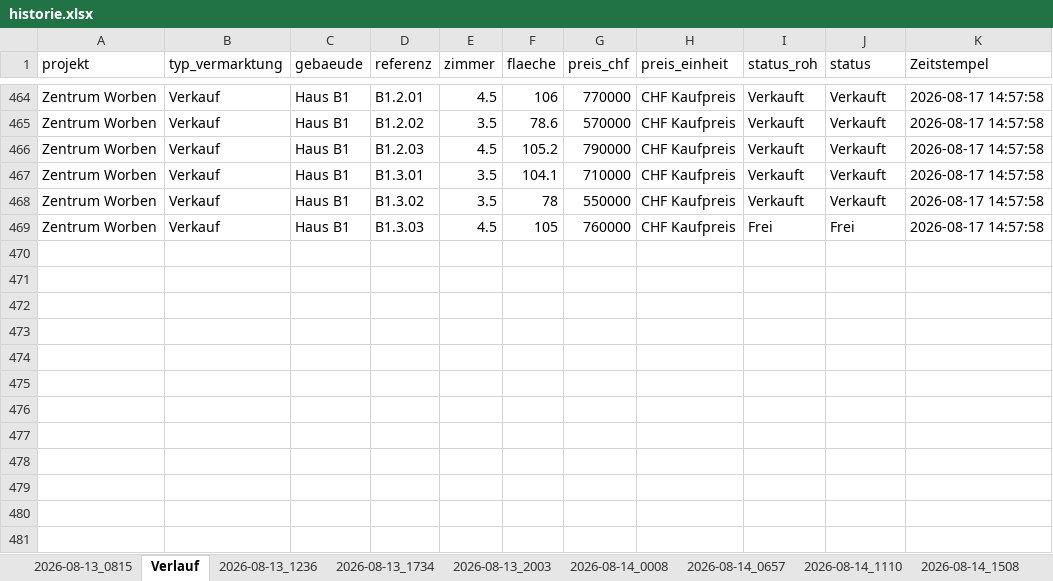
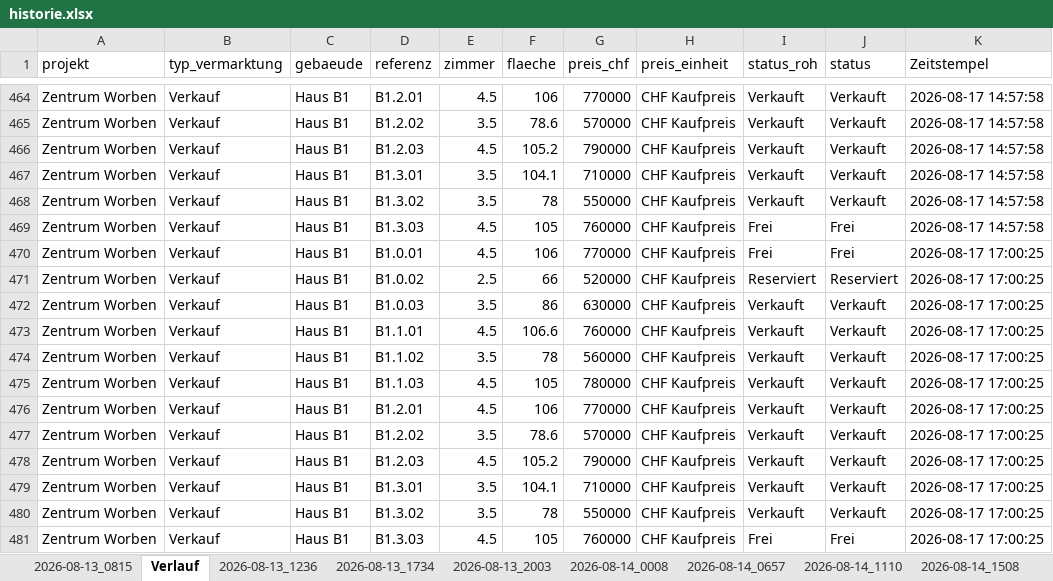
Before and after one commit to 5kmnpb4td7-coder/Vermarktungs-Dashboard, an Excel workbook: historie.xlsx, sheet Verlauf, drawn as a sheet; only a part is shown, gaps mark what is left out; values as stored, in another font and other column widths than the file's, no borders; the diff names each change by its address in the sheet, - before the commit and + after, or states it on an @@ line.

```diff
--- a/historie.xlsx (sheet Verlauf)
+++ b/historie.xlsx (sheet Verlauf)
+row 470: Zentrum Worben | Verkauf | Haus B1 | B1.0.01 | 4.5 | 106 | 770000 | CHF Kaufpreis | Frei | Frei | 2026-08-17 17:00:25
+row 471: Zentrum Worben | Verkauf | Haus B1 | B1.0.02 | 2.5 | 66 | 520000 | CHF Kaufpreis | Reserviert | Reserviert | 2026-08-17 17:00:25
+row 472: Zentrum Worben | Verkauf | Haus B1 | B1.0.03 | 3.5 | 86 | 630000 | CHF Kaufpreis | Verkauft | Verkauft | 2026-08-17 17:00:25
+row 473: Zentrum Worben | Verkauf | Haus B1 | B1.1.01 | 4.5 | 106.6 | 760000 | CHF Kaufpreis | Verkauft | Verkauft | 2026-08-17 17:00:25
+row 474: Zentrum Worben | Verkauf | Haus B1 | B1.1.02 | 3.5 | 78 | 560000 | CHF Kaufpreis | Verkauft | Verkauft | 2026-08-17 17:00:25
+row 475: Zentrum Worben | Verkauf | Haus B1 | B1.1.03 | 4.5 | 105 | 780000 | CHF Kaufpreis | Verkauft | Verkauft | 2026-08-17 17:00:25
+row 476: Zentrum Worben | Verkauf | Haus B1 | B1.2.01 | 4.5 | 106 | 770000 | CHF Kaufpreis | Verkauft | Verkauft | 2026-08-17 17:00:25
+row 477: Zentrum Worben | Verkauf | Haus B1 | B1.2.02 | 3.5 | 78.6 | 570000 | CHF Kaufpreis | Verkauft | Verkauft | 2026-08-17 17:00:25
+row 478: Zentrum Worben | Verkauf | Haus B1 | B1.2.03 | 4.5 | 105.2 | 790000 | CHF Kaufpreis | Verkauft | Verkauft | 2026-08-17 17:00:25
+row 479: Zentrum Worben | Verkauf | Haus B1 | B1.3.01 | 3.5 | 104.1 | 710000 | CHF Kaufpreis | Verkauft | Verkauft | 2026-08-17 17:00:25
+row 480: Zentrum Worben | Verkauf | Haus B1 | B1.3.02 | 3.5 | 78 | 550000 | CHF Kaufpreis | Verkauft | Verkauft | 2026-08-17 17:00:25
+row 481: Zentrum Worben | Verkauf | Haus B1 | B1.3.03 | 4.5 | 105 | 760000 | CHF Kaufpreis | Frei | Frei | 2026-08-17 17:00:25
```
Also changed, not shown: other sheet tabs, 2 other files.
